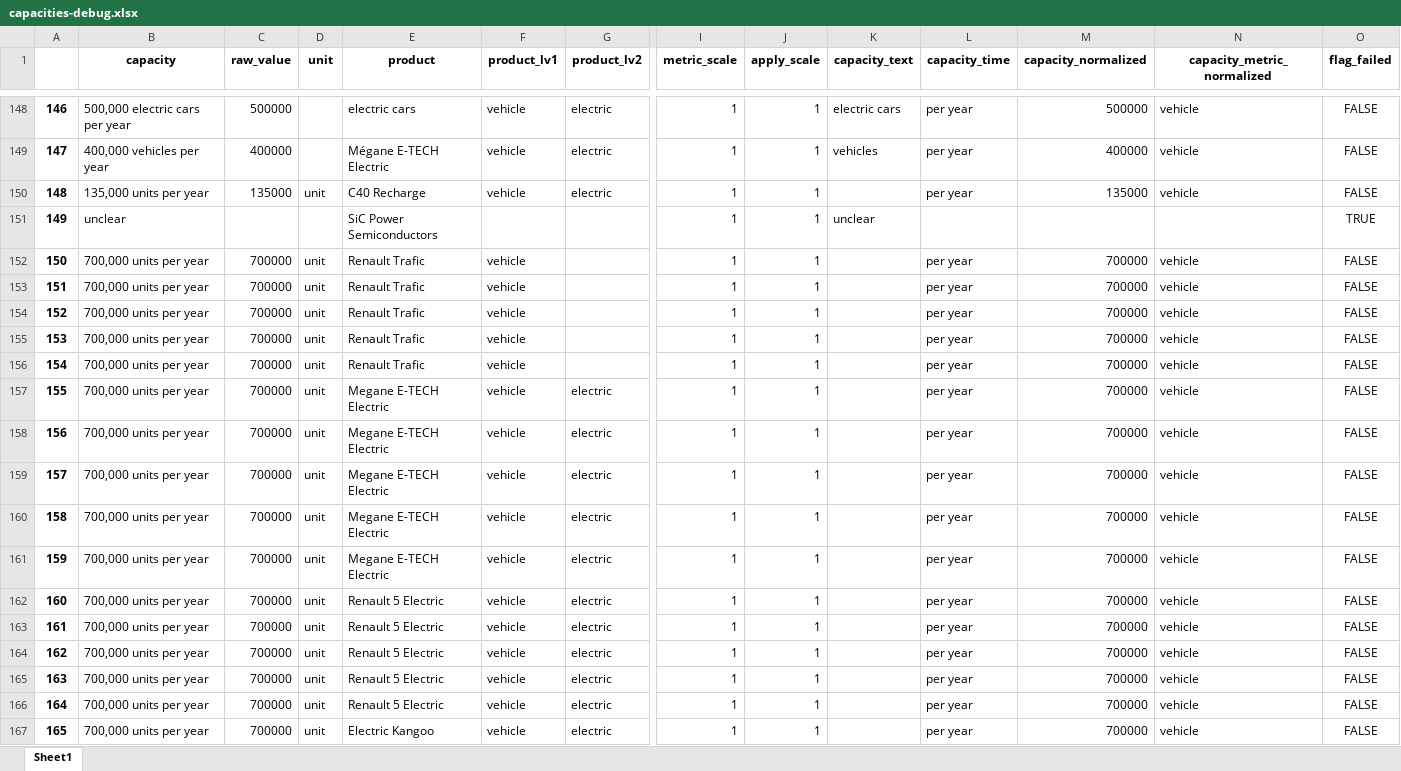
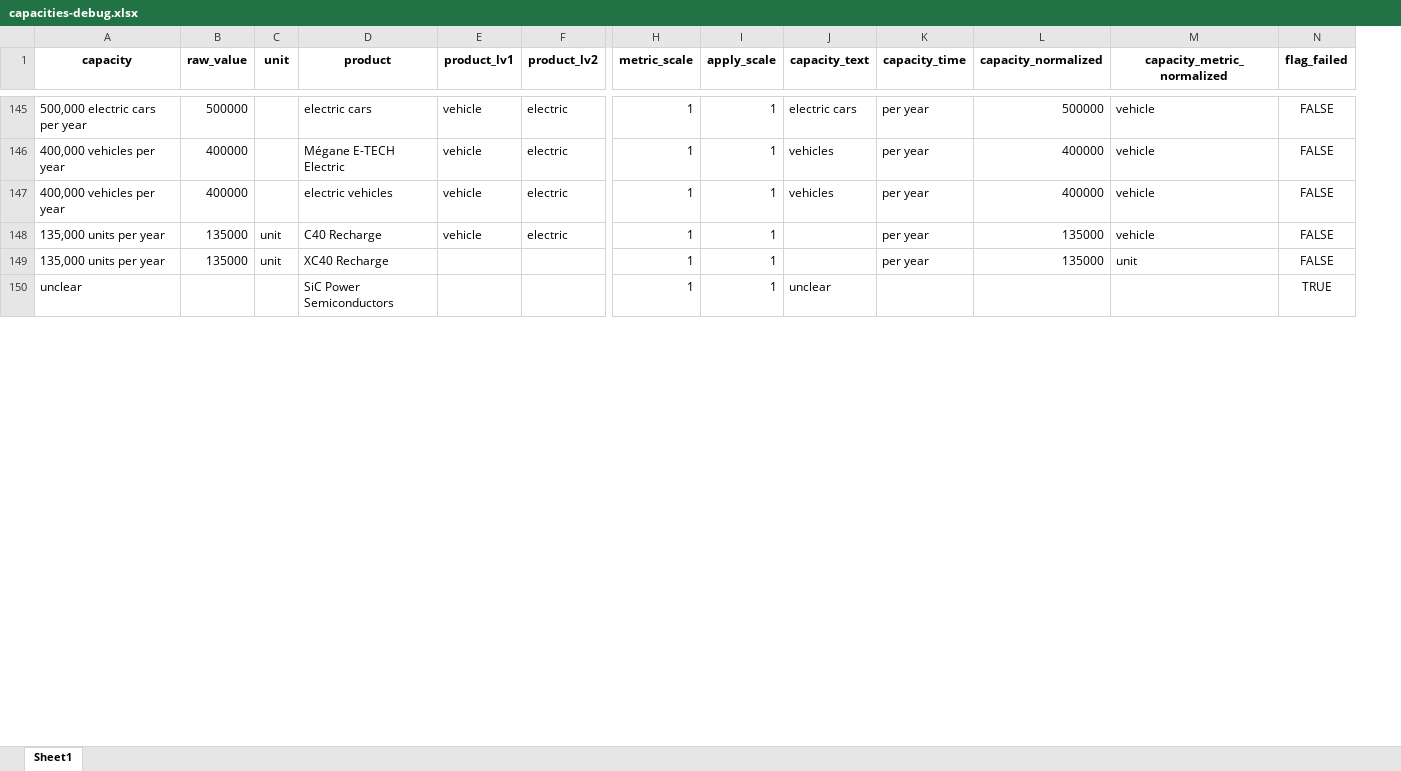
Before and after one commit to benmcwilliams/tuone-core, an Excel workbook: reconcile/storage/output/capacities-debug.xlsx, sheet Sheet1, drawn as a sheet; only a part is shown, gaps mark what is left out; values as stored, in another font and other column widths than the file's, no borders; removed rows and columns are numbered as before the commit, all else as after; rows hold the shown columns only; the diff covers the shown part only; the diff names each change by its address in the sheet, - before the commit and + after, or states it on an @@ line.

```diff
--- a/reconcile/storage/output/capacities-debug.xlsx (sheet Sheet1)
+++ b/reconcile/storage/output/capacities-debug.xlsx (sheet Sheet1)
-column A, rows 148-151: 146 | 147 | 148 | 149
+row 147: 400,000 vehicles per year | 400000 |  | electric vehicles | vehicle | electric | 1 | 1 | vehicles | per year | 400000 | vehicle | FALSE
+row 149: 135,000 units per year | 135000 | unit | XC40 Recharge |  |  | 1 | 1 |  | per year | 135000 | unit | FALSE
-row 152: 150 | 700,000 units per year | 700000 | unit | Renault Trafic | vehicle |  | 1 | 1 |  | per year | 700000 | vehicle | FALSE
-row 153: 151 | 700,000 units per year | 700000 | unit | Renault Trafic | vehicle |  | 1 | 1 |  | per year | 700000 | vehicle | FALSE
-row 154: 152 | 700,000 units per year | 700000 | unit | Renault Trafic | vehicle |  | 1 | 1 |  | per year | 700000 | vehicle | FALSE
-row 155: 153 | 700,000 units per year | 700000 | unit | Renault Trafic | vehicle |  | 1 | 1 |  | per year | 700000 | vehicle | FALSE
-row 156: 154 | 700,000 units per year | 700000 | unit | Renault Trafic | vehicle |  | 1 | 1 |  | per year | 700000 | vehicle | FALSE
-row 157: 155 | 700,000 units per year | 700000 | unit | Megane E-TECH Electric | vehicle | electric | 1 | 1 |  | per year | 700000 | vehicle | FALSE
-row 158: 156 | 700,000 units per year | 700000 | unit | Megane E-TECH Electric | vehicle | electric | 1 | 1 |  | per year | 700000 | vehicle | FALSE
-row 159: 157 | 700,000 units per year | 700000 | unit | Megane E-TECH Electric | vehicle | electric | 1 | 1 |  | per year | 700000 | vehicle | FALSE
-row 160: 158 | 700,000 units per year | 700000 | unit | Megane E-TECH Electric | vehicle | electric | 1 | 1 |  | per year | 700000 | vehicle | FALSE
-row 161: 159 | 700,000 units per year | 700000 | unit | Megane E-TECH Electric | vehicle | electric | 1 | 1 |  | per year | 700000 | vehicle | FALSE
-row 162: 160 | 700,000 units per year | 700000 | unit | Renault 5 Electric | vehicle | electric | 1 | 1 |  | per year | 700000 | vehicle | FALSE
-row 163: 161 | 700,000 units per year | 700000 | unit | Renault 5 Electric | vehicle | electric | 1 | 1 |  | per year | 700000 | vehicle | FALSE
-row 164: 162 | 700,000 units per year | 700000 | unit | Renault 5 Electric | vehicle | electric | 1 | 1 |  | per year | 700000 | vehicle | FALSE
-row 165: 163 | 700,000 units per year | 700000 | unit | Renault 5 Electric | vehicle | electric | 1 | 1 |  | per year | 700000 | vehicle | FALSE
-row 166: 164 | 700,000 units per year | 700000 | unit | Renault 5 Electric | vehicle | electric | 1 | 1 |  | per year | 700000 | vehicle | FALSE
-row 167: 165 | 700,000 units per year | 700000 | unit | Electric Kangoo | vehicle | electric | 1 | 1 |  | per year | 700000 | vehicle | FALSE
```
Also changed, not shown: 23 added rows, 24 removed rows and 497 edited cells elsewhere in this sheet, reconcile/storage/output/facilities.xlsx, reconcile/storage/output/factory-technological-clean-capacities.xlsx, 26 other files.
